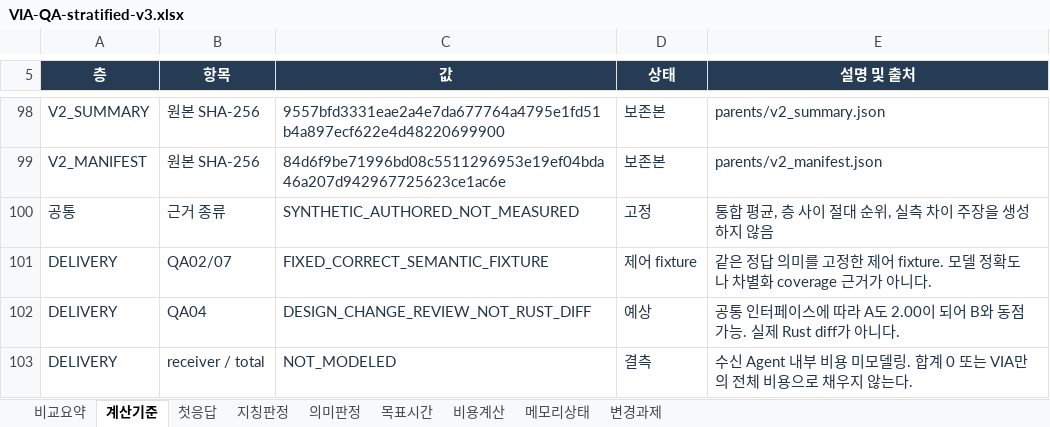
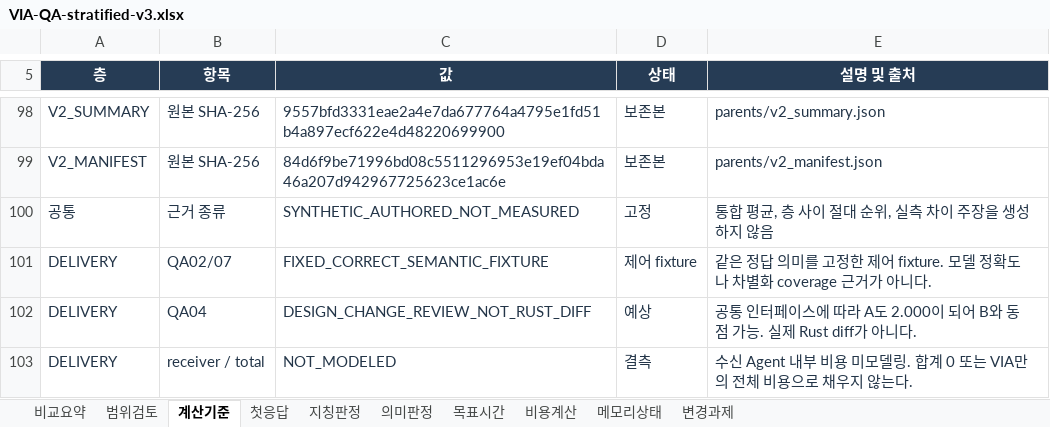
Before and after one commit to cbyche/via-sw-architecture, an Excel workbook: docs/presentations_files/qa-common-synthetic-v3-20261022/outputs/01a15dfe/VIA-QA-stratified-v3.xlsx, sheet 계산기준, drawn as a sheet; only a part is shown, gaps mark what is left out; values as stored, in another font and other column widths than the file's, no borders; table styles not drawn; the diff names each change by its address in the sheet, - before the commit and + after, or states it on an @@ line.

```diff
--- a/docs/presentations_files/qa-common-synthetic-v3-20261022/outputs/01a15dfe/VIA-QA-stratified-v3.xlsx (sheet 계산기준)
+++ b/docs/presentations_files/qa-common-synthetic-v3-20261022/outputs/01a15dfe/VIA-QA-stratified-v3.xlsx (sheet 계산기준)
+sheet tab: 범위검토
-E102 (설명 및 출처): …A도 2.00이 되어…
+E102 (설명 및 출처): …A도 2.000이 되어…
```
Also changed, not shown: sheet 메모리상태, sheet 의미판정, sheet 첫응답, sheet 비교요약, sheet 비용계산, sheet 목표시간, 1 more sheet, formulas that keep their value, 53 other files.
